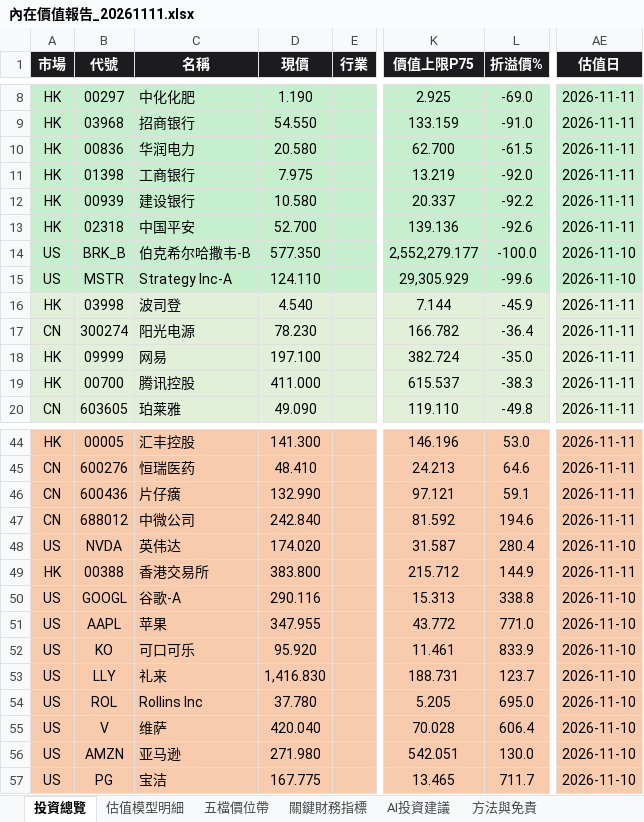
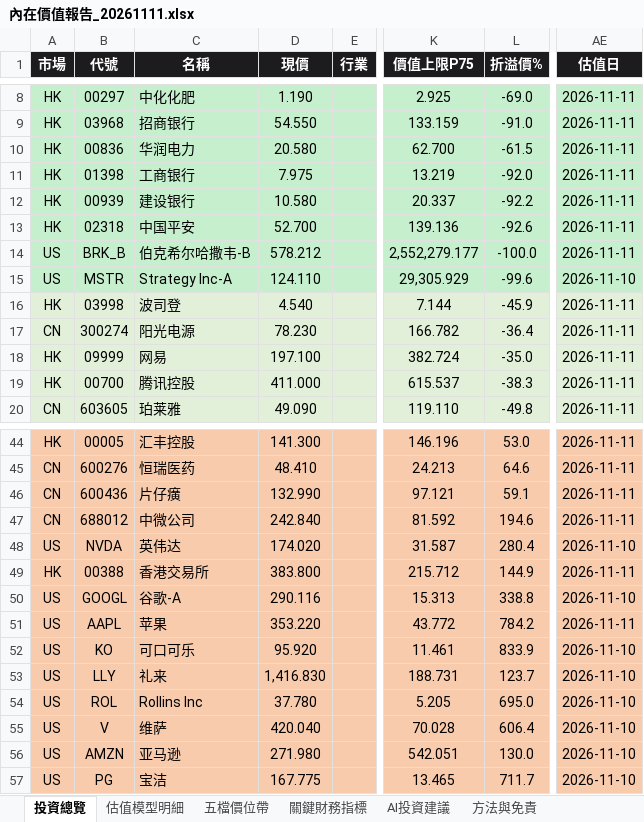
Before and after one commit to wbensonw/AI_stock_intrinsic_value, an Excel workbook: docs/reports/內在價值報告_20261111.xlsx, sheet 投資總覽, drawn as a sheet; only a part is shown, gaps mark what is left out; values as stored, in another font and other column widths than the file's, no borders; conditional formats not drawn; the diff names each change by its address in the sheet, - before the commit and + after, or states it on an @@ line.

```diff
--- a/docs/reports/內在價值報告_20261111.xlsx (sheet 投資總覽)
+++ b/docs/reports/內在價值報告_20261111.xlsx (sheet 投資總覽)
-D14 (現價): 577.350
+D14 (現價): 578.212
-AE14 (估值日): 2026-11-10
+AE14 (估值日): 2026-11-11
-D51 (現價): 347.955
+D51 (現價): 353.220
-L51 (折溢價%): 771.0
+L51 (折溢價%): 784.2
-AE51 (估值日): 2026-11-10
+AE51 (估值日): 2026-11-11
```
Also changed, not shown: sheet 五檔價位帶, sheet 估值模型明細, sheet 關鍵財務指標, sheet AI投資建議.
